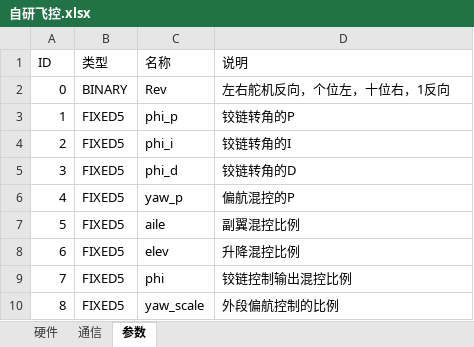
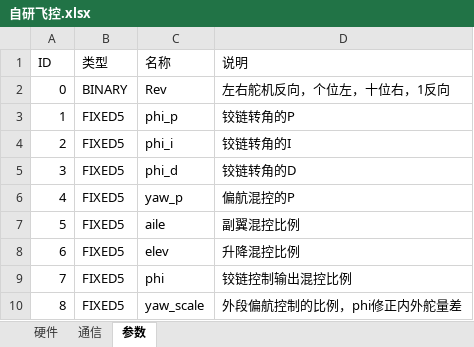
Before and after one commit to cfrpg/PPTFC, an Excel workbook: 自研飞控.xlsx, sheet 参数, drawn as a sheet; values as stored, in another font and other column widths than the file's, no borders; the diff names each change by its address in the sheet, - before the commit and + after, or states it on an @@ line.

```diff
--- a/自研飞控.xlsx (sheet 参数)
+++ b/自研飞控.xlsx (sheet 参数)
-D10 (说明): 外段偏航控制的比例
+D10 (说明): 外段偏航控制的比例，phi修正内外舵量差
```
Also changed, not shown: 4 other files.
